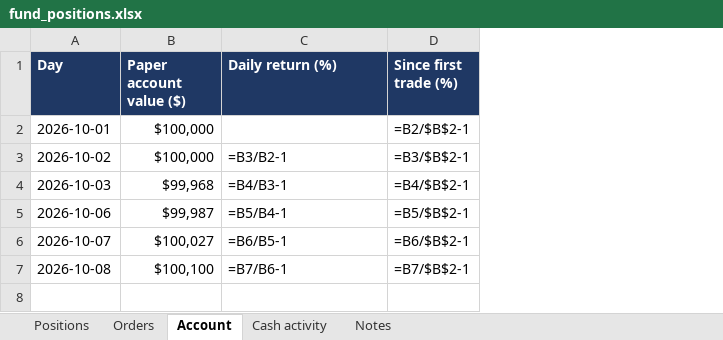
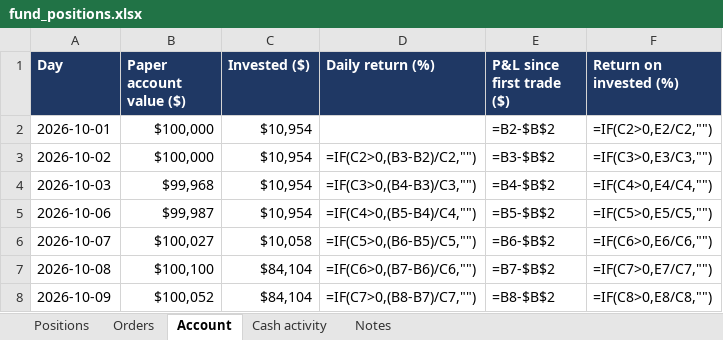
Before and after one commit to andreaskoul/test_trading_agent, an Excel workbook: fund_state/live/ledger/fund_positions.xlsx, sheet Account, drawn as a sheet; values as stored, in another font and other column widths than the file's, no borders; formulas without a stored value are shown as written; removed rows and columns are numbered as before the commit, all else as after; the diff names each change by its address in the sheet, - before the commit and + after, or states it on an @@ line.

```diff
--- a/fund_state/live/ledger/fund_positions.xlsx (sheet Account)
+++ b/fund_state/live/ledger/fund_positions.xlsx (sheet Account)
+column C (Invested ($)), rows 2-7: $10,954 | $10,954 | $10,954 | $10,954 | $10,058 | $84,104
-column D (Since first trade (%)), rows 2-7: =B2/$B$2-1 | =B3/$B$2-1 | =B4/$B$2-1 | =B5/$B$2-1 | =B6/$B$2-1 | =B7/$B$2-1
+column E (P&L since first trade ($)), rows 2-7: =B2-$B$2 | =B3-$B$2 | =B4-$B$2 | =B5-$B$2 | =B6-$B$2 | =B7-$B$2
+column F (Return on invested (%)), rows 2-7: =IF(C2>0,E2/C2,"") | =IF(C3>0,E3/C3,"") | =IF(C4>0,E4/C4,"") | =IF(C5>0,E5/C5,"") | =IF(C6>0,E6/C6,"") | =IF(C7>0,E7/C7,"")
-D3 (Daily return (%)): =B3/B2-1
+D3 (Daily return (%)): =IF(C2>0,(B3-B2)/C2,"")
-D4 (Daily return (%)): =B4/B3-1
+D4 (Daily return (%)): =IF(C3>0,(B4-B3)/C3,"")
-D5 (Daily return (%)): =B5/B4-1
+D5 (Daily return (%)): =IF(C4>0,(B5-B4)/C4,"")
-D6 (Daily return (%)): =B6/B5-1
+D6 (Daily return (%)): =IF(C5>0,(B6-B5)/C5,"")
-D7 (Daily return (%)): =B7/B6-1
+D7 (Daily return (%)): =IF(C6>0,(B7-B6)/C6,"")
+row 8: 2026-10-09 | $100,052 | $84,104 | =IF(C7>0,(B8-B7)/C7,"") | =B8-$B$2 | =IF(C8>0,E8/C8,"")
```
Also changed, not shown: sheet Positions, sheet Cash activity, sheet Notes, 5 other files.
